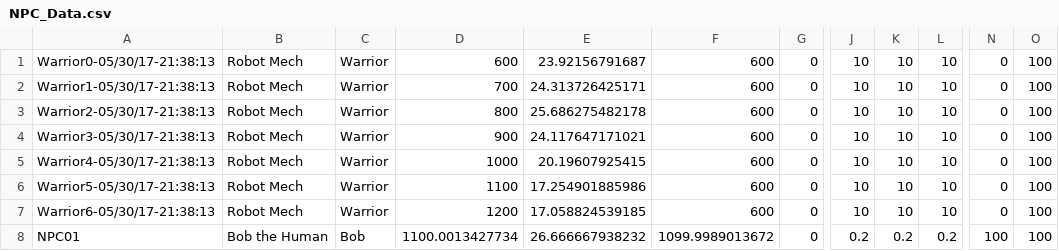
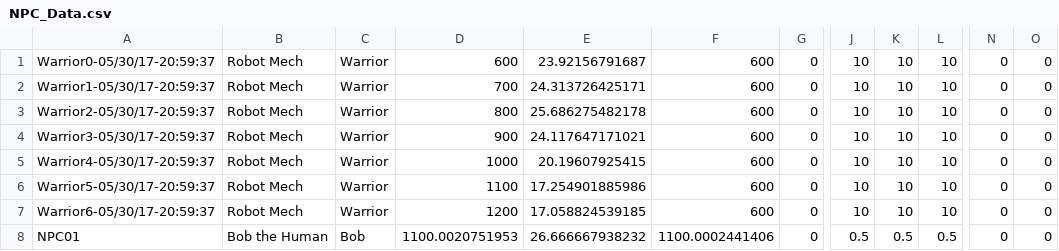
Before and after one commit to azalea19/Engine, a CSV file: OpenGLEngine/OpenGLEngine/Saves/Slot1/NPC_Data.csv, drawn as a sheet; only a part is shown, gaps mark what is left out; the diff names each change by its address in the sheet, - before the commit and + after, or states it on an @@ line.

```diff
--- a/OpenGLEngine/OpenGLEngine/Saves/Slot1/NPC_Data.csv
+++ b/OpenGLEngine/OpenGLEngine/Saves/Slot1/NPC_Data.csv
-A1: Warrior0-05/30/17-21:38:13
+A1: Warrior0-05/30/17-20:59:37
-O1:O8: 100
+O1:O8: 0
-A2: Warrior1-05/30/17-21:38:13
+A2: Warrior1-05/30/17-20:59:37
-A3: Warrior2-05/30/17-21:38:13
+A3: Warrior2-05/30/17-20:59:37
-A4: Warrior3-05/30/17-21:38:13
+A4: Warrior3-05/30/17-20:59:37
-A5: Warrior4-05/30/17-21:38:13
+A5: Warrior4-05/30/17-20:59:37
-A6: Warrior5-05/30/17-21:38:13
+A6: Warrior5-05/30/17-20:59:37
-A7: Warrior6-05/30/17-21:38:13
+A7: Warrior6-05/30/17-20:59:37
-D8: 1100.0013427734
+D8: 1100.0020751953
-F8: 1099.9989013672
+F8: 1100.0002441406
-J8: 0.2
+J8: 0.5
-K8: 0.2
+K8: 0.5
-L8: 0.2
+L8: 0.5
-N8: 100
+N8: 0
```
Also changed, not shown: OpenGLEngine/OpenGLEngine/SaveData/NPC_Data.csv, OpenGLEngine/OpenGLEngine/Saves/Slot1/QUE_Data.csv, 25 other files.
